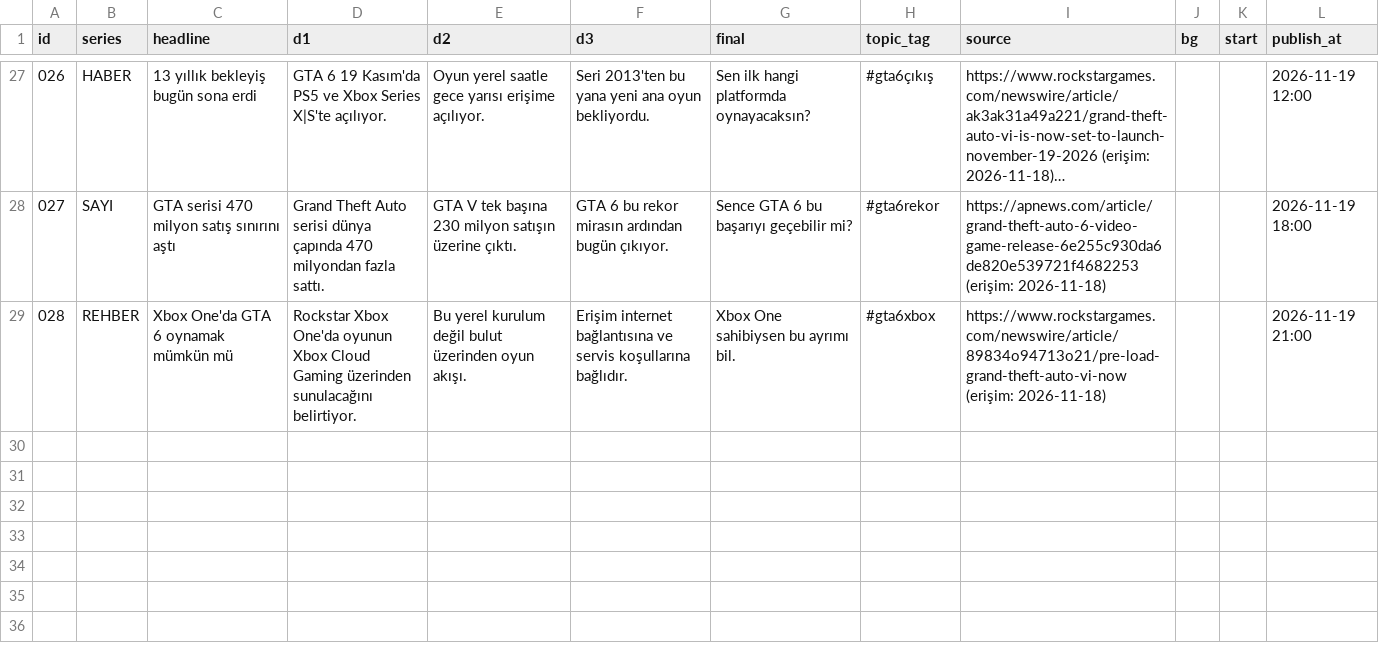
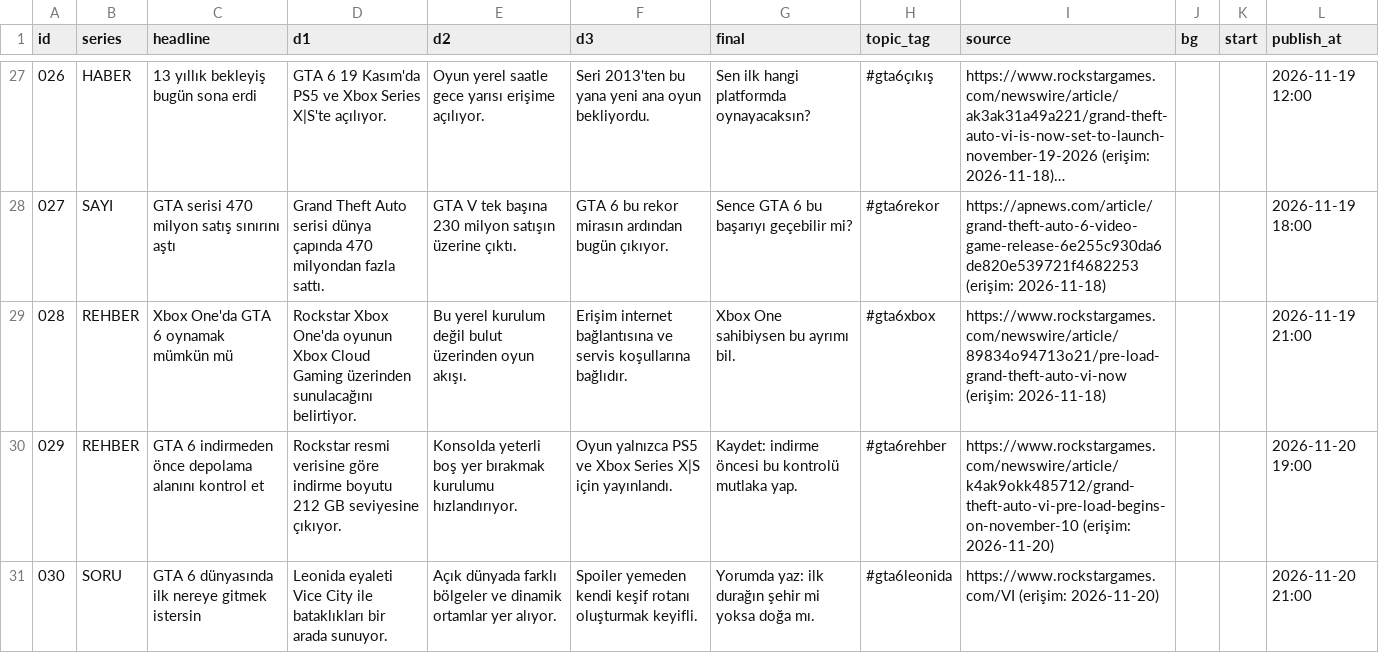
Before and after one commit to leonidaradar/leonida-radar, a CSV file: content.csv, drawn as a sheet; only a part is shown, gaps mark what is left out; long unchanged cells end in ….

Commit message:
Update content.csv

```diff
--- a/content.csv
+++ b/content.csv
@@ -29 +29,3 @@ id,series,headline,d1,d2,d3,final,topic_tag,source,bg,start,publish_at
 028,REHBER,Xbox One'da GTA 6 oynamak mümkün mü,Rockstar Xbox One'da oyunun Xbox Cloud Gaming üzerinden sunulacağını belirtiyor.,Bu yerel kurulum değil bulut üzerinden oyun akışı.,Erişim internet bağlantısına ve servis koşullarına bağlıdır.,Xbox One sahibiysen bu ayrımı bil.,#gta6xbox,https://www.rockstargames.com/newswire/article/89834o94713o21/pre-load-grand-theft-auto-vi-now (erişim: 2026-11-18),,,2026-11-19 21:00
+029,REHBER,GTA 6 indirmeden önce depolama alanını kontrol et,Rockstar resmi verisine göre indirme boyutu 212 GB seviyesine çıkıyor.,Konsolda yeterli boş yer bırakmak kurulumu hızlandırıyor.,Oyun yalnızca PS5 ve Xbox Series X|S için yayınlandı.,Kaydet: indirme öncesi bu kontrolü mutlaka yap.,#gta6rehber,https://www.rockstargames.com/newswire/article/k4ak9okk485712/grand-theft-auto-vi-pre-load-begins-on-november-10 (erişim: 2026-11-20),,,2026-11-20 19:00
+030,SORU,GTA 6 dünyasında ilk nereye gitmek istersin,Leonida eyaleti Vice City ile bataklıkları bir arada sunuyor.,Açık dünyada farklı bölgeler ve dinamik ortamlar yer alıyor.,Spoiler yemeden kendi keşif rotanı oluşturmak keyifli.,Yorumda yaz: ilk durağın şehir mi yoksa doğa mı.,#gta6leonida,https://www.rockstargames.com/VI (erişim: 2026-11-20),,,2026-11-20 21:00
```
